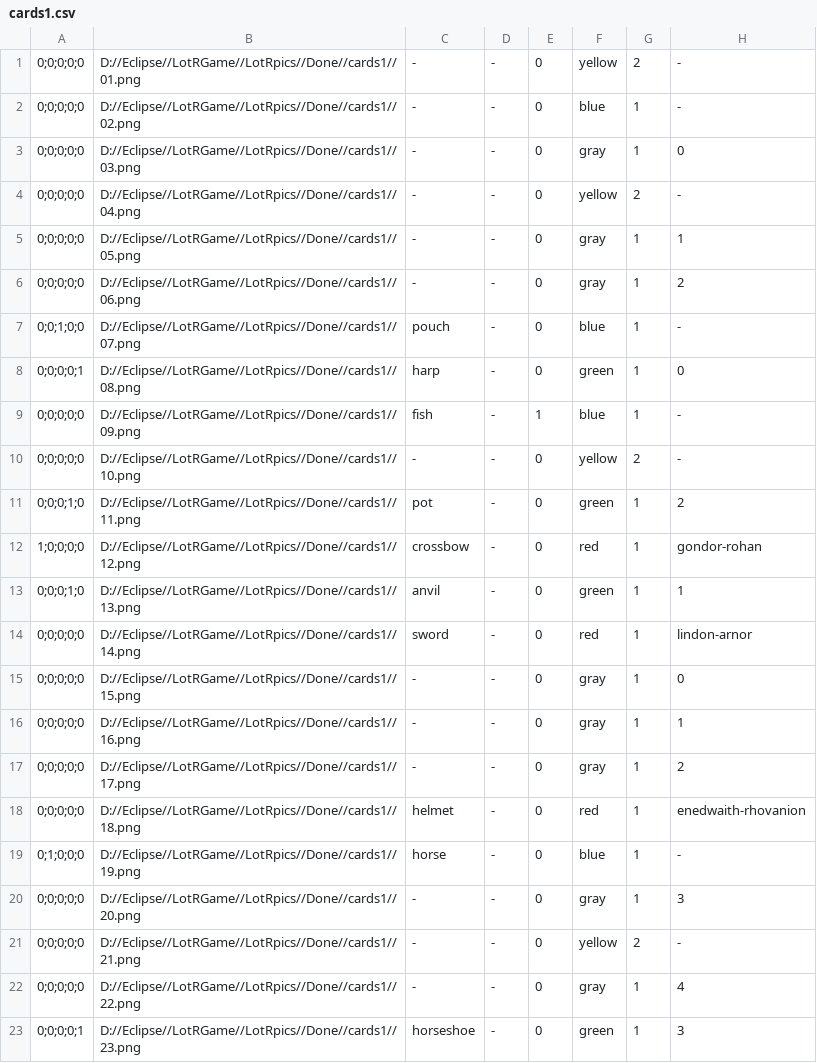
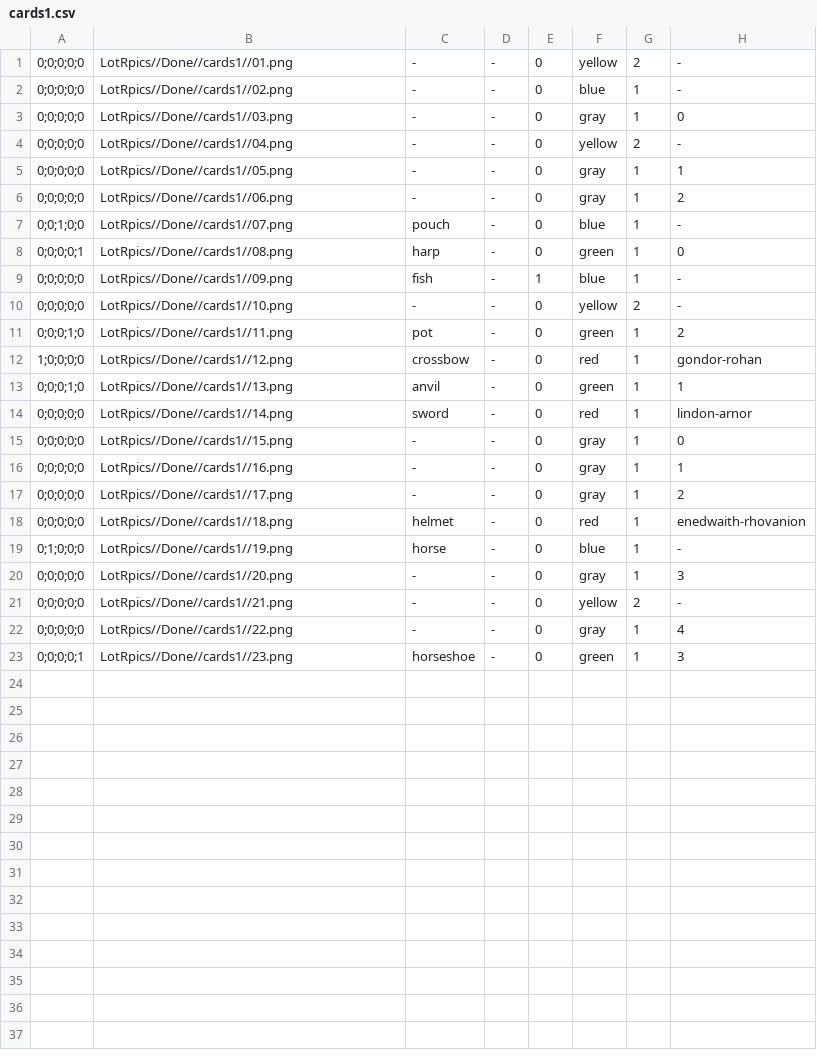
Before and after one commit to szuperszilard/LotR_Game, a CSV file: LotRpics/Done/cards1/cards1.csv, drawn as a sheet.

```diff
--- a/LotRpics/Done/cards1/cards1.csv
+++ b/LotRpics/Done/cards1/cards1.csv
@@ -1,23 +1,23 @@
-0;0;0;0;0,D://Eclipse//LotRGame//LotRpics//Done//cards1//01.png,-,-,0,yellow,2,-
-0;0;0;0;0,D://Eclipse//LotRGame//LotRpics//Done//cards1//02.png,-,-,0,blue,1,-
-0;0;0;0;0,D://Eclipse//LotRGame//LotRpics//Done//cards1//03.png,-,-,0,gray,1,0
-0;0;0;0;0,D://Eclipse//LotRGame//LotRpics//Done//cards1//04.png,-,-,0,yellow,2,-
-0;0;0;0;0,D://Eclipse//LotRGame//LotRpics//Done//cards1//05.png,-,-,0,gray,1,1
-0;0;0;0;0,D://Eclipse//LotRGame//LotRpics//Done//cards1//06.png,-,-,0,gray,1,2
-0;0;1;0;0,D://Eclipse//LotRGame//LotRpics//Done//cards1//07.png,pouch,-,0,blue,1,-
-0;0;0;0;1,D://Eclipse//LotRGame//LotRpics//Done//cards1//08.png,harp,-,0,green,1,0
-0;0;0;0;0,D://Eclipse//LotRGame//LotRpics//Done//cards1//09.png,fish,-,1,blue,1,-
-0;0;0;0;0,D://Eclipse//LotRGame//LotRpics//Done//cards1//10.png,-,-,0,yellow,2,-
-0;0;0;1;0,D://Eclipse//LotRGame//LotRpics//Done//cards1//11.png,pot,-,0,green,1,2
-1;0;0;0;0,D://Eclipse//LotRGame//LotRpics//Done//cards1//12.png,crossbow,-,0,red,1,gondor-rohan
-0;0;0;1;0,D://Eclipse//LotRGame//LotRpics//Done//cards1//13.png,anvil,-,0,green,1,1
-0;0;0;0;0,D://Eclipse//LotRGame//LotRpics//Done//cards1//14.png,sword,-,0,red,1,lindon-arnor
-0;0;0;0;0,D://Eclipse//LotRGame//LotRpics//Done//cards1//15.png,-,-,0,gray,1,0
-0;0;0;0;0,D://Eclipse//LotRGame//LotRpics//Done//cards1//16.png,-,-,0,gray,1,1
-0;0;0;0;0,D://Eclipse//LotRGame//LotRpics//Done//cards1//17.png,-,-,0,gray,1,2
-0;0;0;0;0,D://Eclipse//LotRGame//LotRpics//Done//cards1//18.png,helmet,-,0,red,1,enedwaith-rhovanion
-0;1;0;0;0,D://Eclipse//LotRGame//LotRpics//Done//cards1//19.png,horse,-,0,blue,1,-
-0;0;0;0;0,D://Eclipse//LotRGame//LotRpics//Done//cards1//20.png,-,-,0,gray,1,3
-0;0;0;0;0,D://Eclipse//LotRGame//LotRpics//Done//cards1//21.png,-,-,0,yellow,2,-
-0;0;0;0;0,D://Eclipse//LotRGame//LotRpics//Done//cards1//22.png,-,-,0,gray,1,4
-0;0;0;0;1,D://Eclipse//LotRGame//LotRpics//Done//cards1//23.png,horseshoe,-,0,green,1,3
+0;0;0;0;0,LotRpics//Done//cards1//01.png,-,-,0,yellow,2,-
+0;0;0;0;0,LotRpics//Done//cards1//02.png,-,-,0,blue,1,-
+0;0;0;0;0,LotRpics//Done//cards1//03.png,-,-,0,gray,1,0
+0;0;0;0;0,LotRpics//Done//cards1//04.png,-,-,0,yellow,2,-
+0;0;0;0;0,LotRpics//Done//cards1//05.png,-,-,0,gray,1,1
+0;0;0;0;0,LotRpics//Done//cards1//06.png,-,-,0,gray,1,2
+0;0;1;0;0,LotRpics//Done//cards1//07.png,pouch,-,0,blue,1,-
+0;0;0;0;1,LotRpics//Done//cards1//08.png,harp,-,0,green,1,0
+0;0;0;0;0,LotRpics//Done//cards1//09.png,fish,-,1,blue,1,-
+0;0;0;0;0,LotRpics//Done//cards1//10.png,-,-,0,yellow,2,-
+0;0;0;1;0,LotRpics//Done//cards1//11.png,pot,-,0,green,1,2
+1;0;0;0;0,LotRpics//Done//cards1//12.png,crossbow,-,0,red,1,gondor-rohan
+0;0;0;1;0,LotRpics//Done//cards1//13.png,anvil,-,0,green,1,1
+0;0;0;0;0,LotRpics//Done//cards1//14.png,sword,-,0,red,1,lindon-arnor
+0;0;0;0;0,LotRpics//Done//cards1//15.png,-,-,0,gray,1,0
+0;0;0;0;0,LotRpics//Done//cards1//16.png,-,-,0,gray,1,1
+0;0;0;0;0,LotRpics//Done//cards1//17.png,-,-,0,gray,1,2
+0;0;0;0;0,LotRpics//Done//cards1//18.png,helmet,-,0,red,1,enedwaith-rhovanion
+0;1;0;0;0,LotRpics//Done//cards1//19.png,horse,-,0,blue,1,-
+0;0;0;0;0,LotRpics//Done//cards1//20.png,-,-,0,gray,1,3
+0;0;0;0;0,LotRpics//Done//cards1//21.png,-,-,0,yellow,2,-
+0;0;0;0;0,LotRpics//Done//cards1//22.png,-,-,0,gray,1,4
+0;0;0;0;1,LotRpics//Done//cards1//23.png,horseshoe,-,0,green,1,3
```
Also changed, not shown: LotRpics/Done/cards2/cards2.csv, LotRpics/Done/cards3/cards3.csv, 29 other files.
